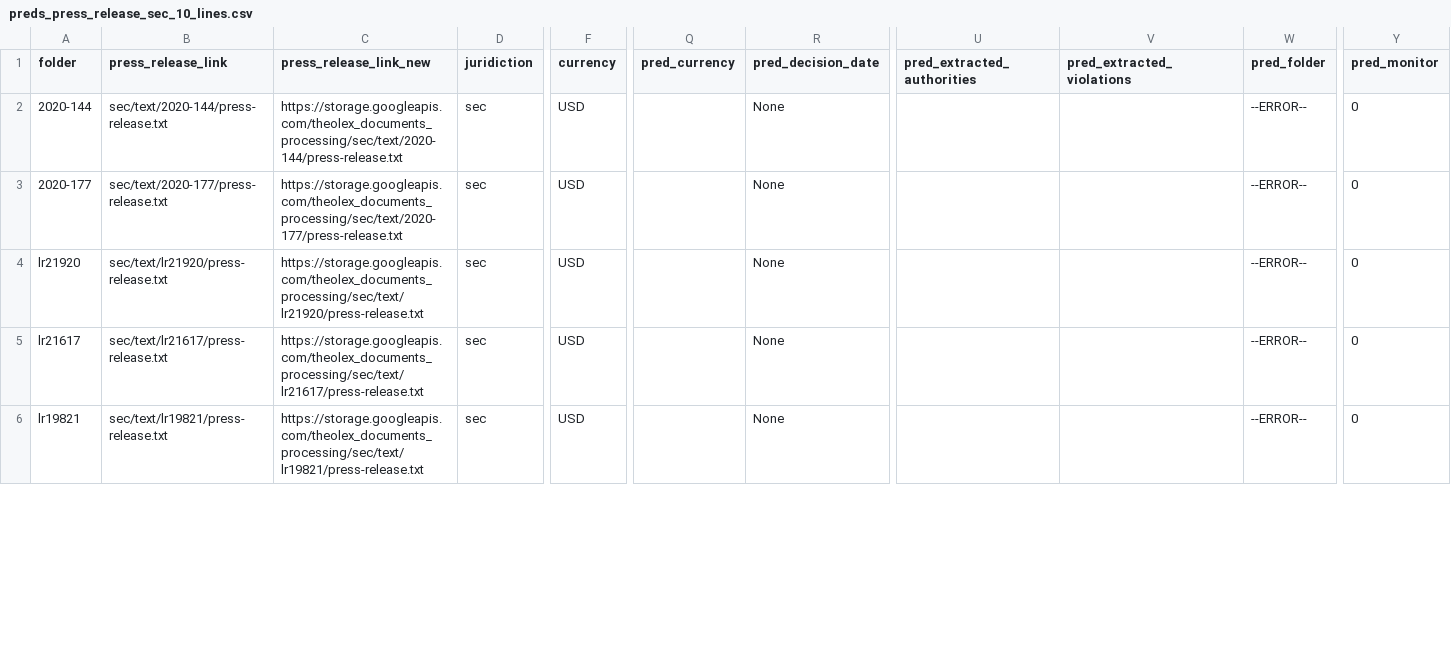
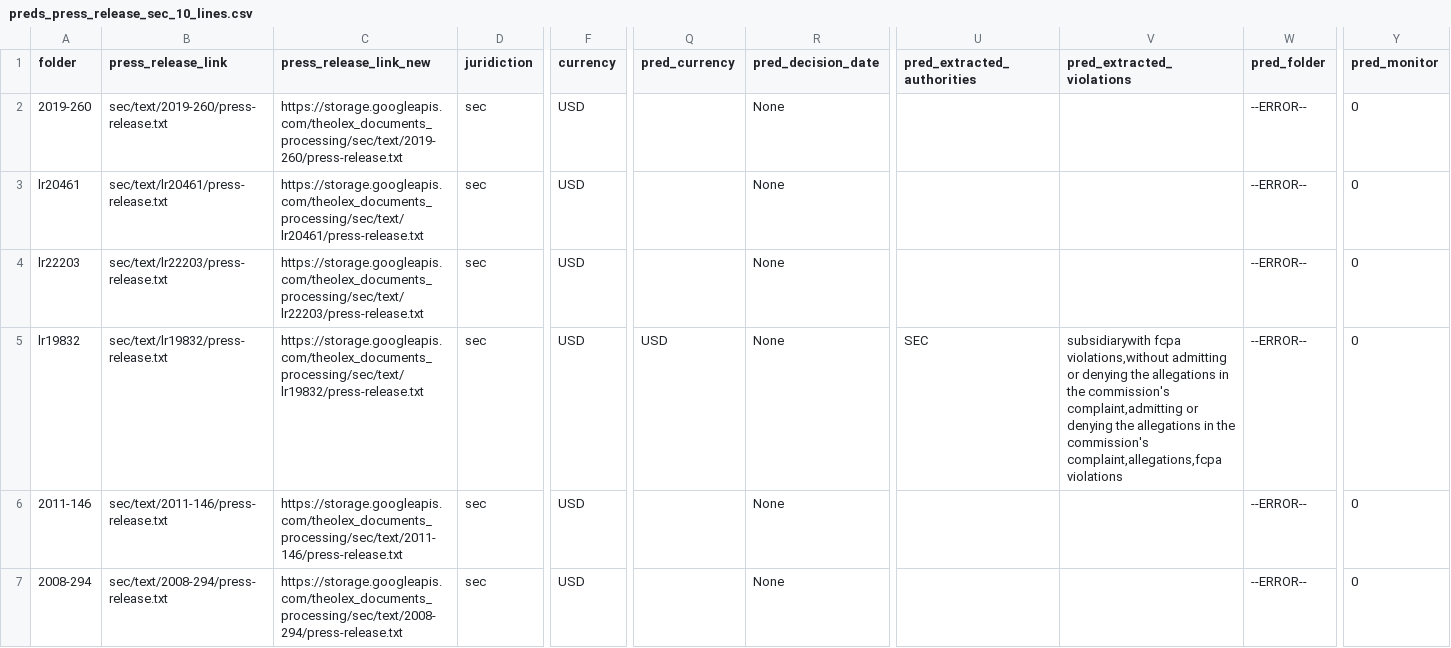
Before and after one commit to THEOLEX-IO/legal_doc_processing, a CSV file: tmp/preds_press_release_sec_10_lines.csv, drawn as a sheet; only a part is shown, gaps mark what is left out; addresses are those after the commit; rows hold the shown columns only; the diff covers the shown part only; the diff names each change by its address in the sheet, - before the commit and + after, or states it on an @@ line.

```diff
--- a/tmp/preds_press_release_sec_10_lines.csv
+++ b/tmp/preds_press_release_sec_10_lines.csv
-A2 (folder): 2020-144
+A2 (folder): 2019-260
-B2 (press_release_link): sec/text/2020-144/press-release.txt
+B2 (press_release_link): sec/text/2019-260/press-release.txt
-C2 (press_release_link_new): https://storage.googleapis.com/theolex_documents_processing/sec/text/2020-144/press-release.txt
+C2 (press_release_link_new): https://storage.googleapis.com/theolex_documents_processing/sec/text/2019-260/press-release.txt
-A3 (folder): 2020-177
+A3 (folder): lr20461
-B3 (press_release_link): sec/text/2020-177/press-release.txt
+B3 (press_release_link): sec/text/lr20461/press-release.txt
-C3 (press_release_link_new): https://storage.googleapis.com/theolex_documents_processing/sec/text/2020-177/press-release.txt
+C3 (press_release_link_new): https://storage.googleapis.com/theolex_documents_processing/sec/text/lr20461/press-release.txt
-A4 (folder): lr21920
+A4 (folder): lr22203
-B4 (press_release_link): sec/text/lr21920/press-release.txt
+B4 (press_release_link): sec/text/lr22203/press-release.txt
-C4 (press_release_link_new): https://storage.googleapis.com/theolex_documents_processing/sec/text/lr21920/press-release.txt
+C4 (press_release_link_new): https://storage.googleapis.com/theolex_documents_processing/sec/text/lr22203/press-release.txt
+row 5: lr19832 | sec/text/lr19832/press-release.txt | https://storage.googleapis.com/theolex_documents_processing/sec/text/lr19832/press-release.txt | sec | USD | USD | None | SEC | subsidiarywith fcpa violations,without admitting or denying the allegations in the commission's complaint,admitting or denying the allegations in the commission's complaint,allegations,fcpa violations | --ERROR-- | 0
-A6 (folder): lr21617
+A6 (folder): 2011-146
-B6 (press_release_link): sec/text/lr21617/press-release.txt
+B6 (press_release_link): sec/text/2011-146/press-release.txt
-C6 (press_release_link_new): https://storage.googleapis.com/theolex_documents_processing/sec/text/lr21617/press-release.txt
+C6 (press_release_link_new): https://storage.googleapis.com/theolex_documents_processing/sec/text/2011-146/press-release.txt
-A7 (folder): lr19821
+A7 (folder): 2008-294
-B7 (press_release_link): sec/text/lr19821/press-release.txt
+B7 (press_release_link): sec/text/2008-294/press-release.txt
-C7 (press_release_link_new): https://storage.googleapis.com/theolex_documents_processing/sec/text/lr19821/press-release.txt
+C7 (press_release_link_new): https://storage.googleapis.com/theolex_documents_processing/sec/text/2008-294/press-release.txt
```
Also changed, not shown: 1 removed row and 12 edited cells elsewhere in this file, tmp/preds_press_release_cfbp_5_lines.csv, tmp/preds_press_release_cftc_10_lines.csv, 2 other files.
